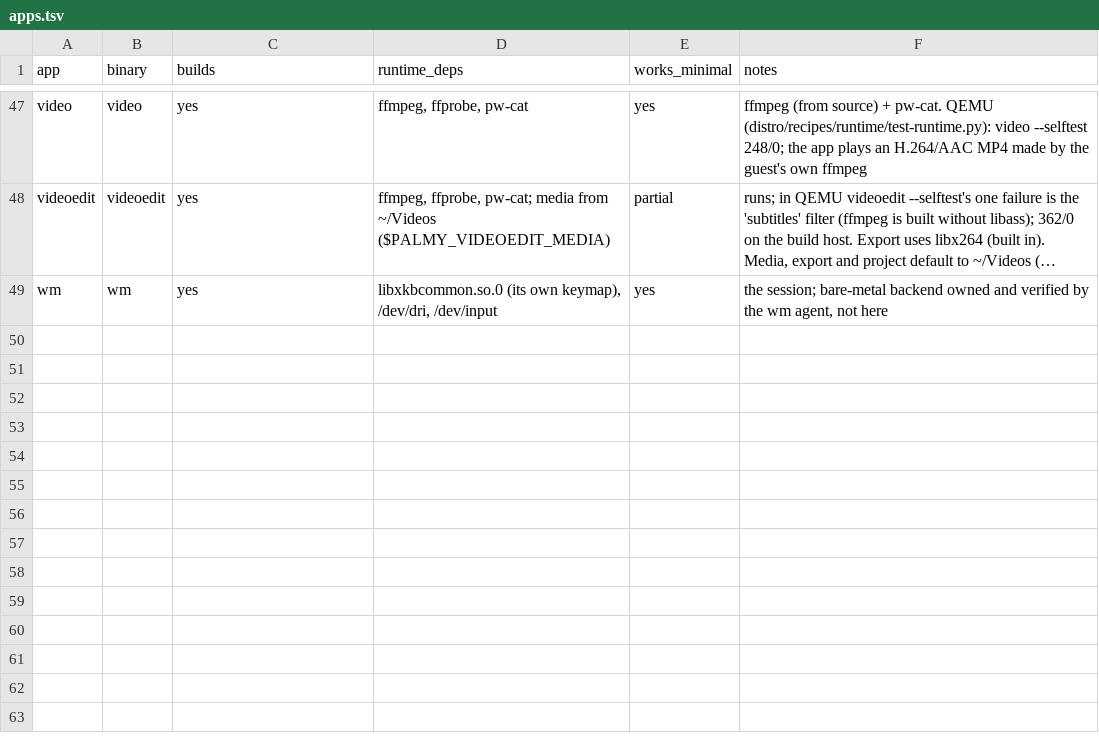
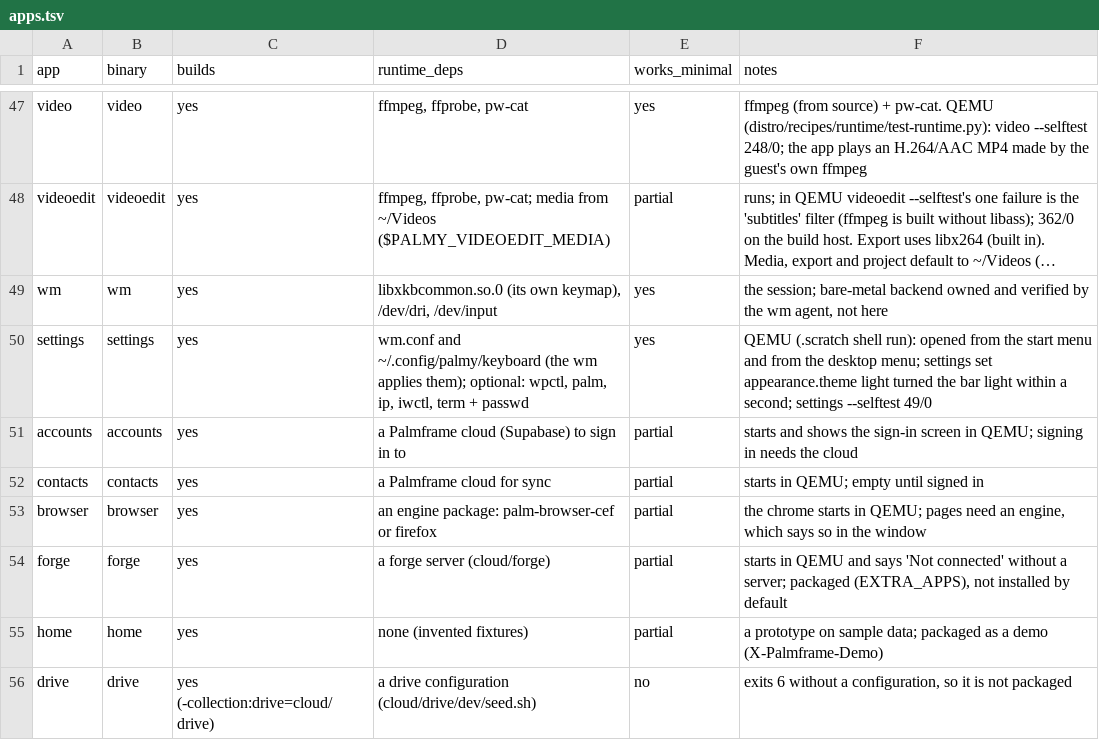
Before and after one commit to alexisbcz/palmy, a TSV file: distro/apps/apps.tsv, drawn as a sheet; only a part is shown, gaps mark what is left out; long unchanged cells end in …; the diff names each change by its address in the sheet, - before the commit and + after, or states it on an @@ line.

Commit message:
distro: chat and forge packaged but not installed by default (they need a server); apps.tsv rows for settings, accounts, contacts, browser, forge, home and drive, from the QEMU run

```diff
--- a/distro/apps/apps.tsv
+++ b/distro/apps/apps.tsv
+row 50: settings | settings | yes | wm.conf and ~/.config/palmy/keyboard (the wm applies them); optional: wpctl, palm, ip, iwctl, term + passwd | yes | QEMU (.scratch shell run): opened from the start menu and from the desktop menu; settings set appearance.theme light turned the bar light within a second; settings --selftest 49/0
+row 51: accounts | accounts | yes | a Palmframe cloud (Supabase) to sign in to | partial | starts and shows the sign-in screen in QEMU; signing in needs the cloud
+row 52: contacts | contacts | yes | a Palmframe cloud for sync | partial | starts in QEMU; empty until signed in
+row 53: browser | browser | yes | an engine package: palm-browser-cef or firefox | partial | the chrome starts in QEMU; pages need an engine, which says so in the window
+row 54: forge | forge | yes | a forge server (cloud/forge) | partial | starts in QEMU and says 'Not connected' without a server; packaged (EXTRA_APPS), not installed by default
+row 55: home | home | yes | none (invented fixtures) | partial | a prototype on sample data; packaged as a demo (X-Palmframe-Demo)
+row 56: drive | drive | yes (-collection:drive=cloud/drive) | a drive configuration (cloud/drive/dev/seed.sh) | no | exits 6 without a configuration, so it is not packaged
```
Also changed, not shown: 3 other files.
